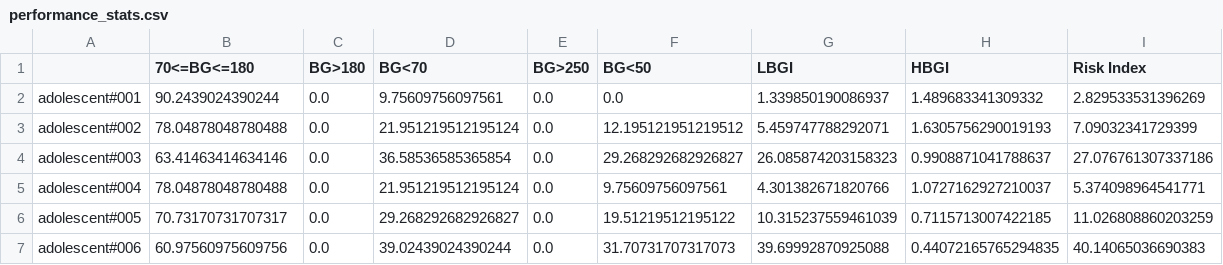
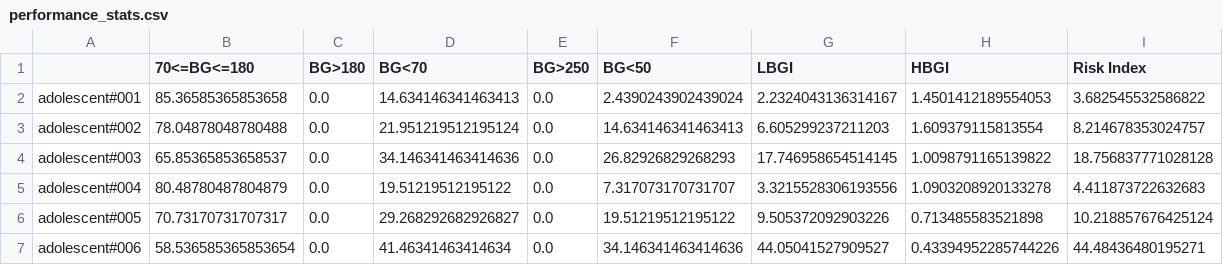
Before and after one commit to aespogom/IIT_simglucose, a CSV file: data/hypo/performance_stats.csv, drawn as a sheet; only a part is shown; the diff covers the shown part only.

```diff
--- a/data/hypo/performance_stats.csv
+++ b/data/hypo/performance_stats.csv
@@ -1,7 +1,7 @@
 ,70<=BG<=180,BG>180,BG<70,BG>250,BG<50,LBGI,HBGI,Risk Index
-adolescent#001,90.2439024390244,0.0,9.75609756097561,0.0,0.0,1.339850190086937,1.489683341309332,2.829533531396269
-adolescent#002,78.04878048780488,0.0,21.951219512195124,0.0,12.195121951219512,5.459747788292071,1.6305756290019193,7.09032341729399
-adolescent#003,63.41463414634146,0.0,36.58536585365854,0.0,29.268292682926827,26.085874203158323,0.9908871041788637,27.076761307337186
-adolescent#004,78.04878048780488,0.0,21.951219512195124,0.0,9.75609756097561,4.301382671820766,1.0727162927210037,5.374098964541771
-adolescent#005,70.73170731707317,0.0,29.268292682926827,0.0,19.51219512195122,10.315237559461039,0.7115713007422185,11.026808860203259
-adolescent#006,60.97560975609756,0.0,39.02439024390244,0.0,31.70731707317073,39.69992870925088,0.44072165765294835,40.14065036690383
+adolescent#001,85.36585365853658,0.0,14.634146341463413,0.0,2.4390243902439024,2.2324043136314167,1.4501412189554053,3.682545532586822
+adolescent#002,78.04878048780488,0.0,21.951219512195124,0.0,14.634146341463413,6.605299237211203,1.609379115813554,8.214678353024757
+adolescent#003,65.85365853658537,0.0,34.146341463414636,0.0,26.82926829268293,17.746958654514145,1.0098791165139822,18.756837771028128
+adolescent#004,80.48780487804879,0.0,19.51219512195122,0.0,7.317073170731707,3.3215528306193556,1.0903208920133278,4.411873722632683
+adolescent#005,70.73170731707317,0.0,29.268292682926827,0.0,19.51219512195122,9.505372092903226,0.713485583521898,10.218857676425124
+adolescent#006,58.536585365853654,0.0,41.46341463414634,0.0,34.146341463414636,44.05041527909527,0.43394952285744226,44.48436480195271
```
Also changed, not shown: 108 edited cells elsewhere in this file, data/hypo/risk_trace.csv, 35 other files.
